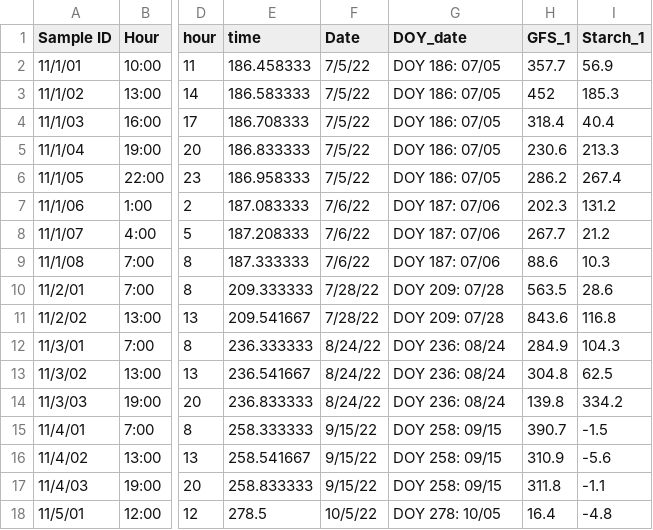
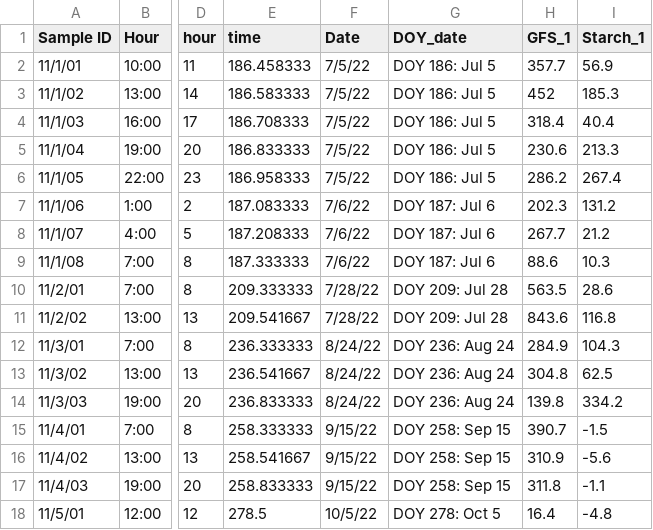
Before and after one commit to Matthews-Research-Group/UTR-Soybean-BioCro, a CSV file: Data/2022_Carb_data/Stem_all.csv, drawn as a sheet; only a part is shown, gaps mark what is left out; the diff names each change by its address in the sheet, - before the commit and + after, or states it on an @@ line.

```diff
--- a/Data/2022_Carb_data/Stem_all.csv
+++ b/Data/2022_Carb_data/Stem_all.csv
-G2:G6 (DOY_date): DOY 186: 07/05
+G2:G6 (DOY_date): DOY 186: Jul 5
-G7:G9 (DOY_date): DOY 187: 07/06
+G7:G9 (DOY_date): DOY 187: Jul 6
-G10:G11 (DOY_date): DOY 209: 07/28
+G10:G11 (DOY_date): DOY 209: Jul 28
-G12:G14 (DOY_date): DOY 236: 08/24
+G12:G14 (DOY_date): DOY 236: Aug 24
-G15:G17 (DOY_date): DOY 258: 09/15
+G15:G17 (DOY_date): DOY 258: Sep 15
-G18 (DOY_date): DOY 278: 10/05
+G18 (DOY_date): DOY 278: Oct 5
```
Also changed, not shown: Data/2022_Carb_data/Leaf_all.csv, 19 other files.
